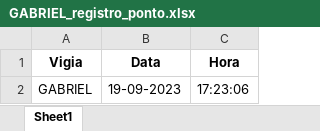
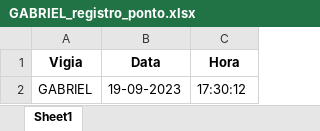
Before and after one commit to araujoromario/ponto-eletronico, an Excel workbook: GABRIEL_registro_ponto.xlsx, sheet Sheet1, drawn as a sheet; values as stored, in another font and other column widths than the file's, no borders; the diff names each change by its address in the sheet, - before the commit and + after, or states it on an @@ line.

```diff
--- a/GABRIEL_registro_ponto.xlsx (sheet Sheet1)
+++ b/GABRIEL_registro_ponto.xlsx (sheet Sheet1)
-C2 (Hora): 17:23:06
+C2 (Hora): 17:30:12
```
Also changed, not shown: 5 other files.
